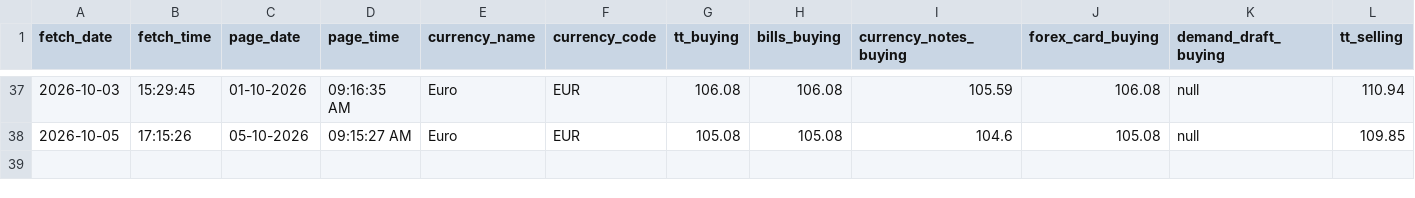
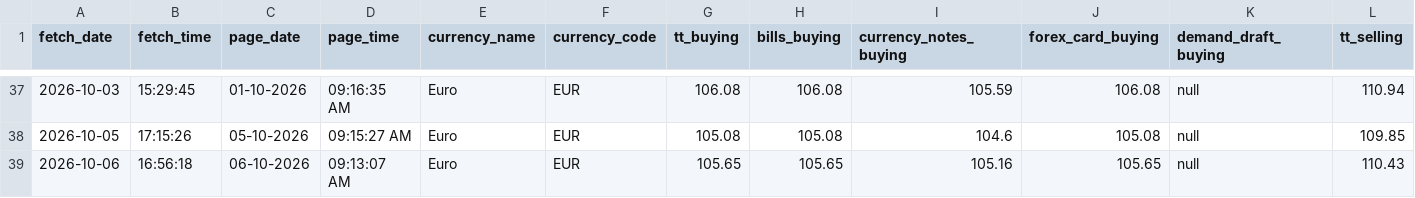
Before and after one commit to PankajGoyal7/icici-forex-rates-historical, a CSV file: data/by_currency/EUR.csv, drawn as a sheet; only a part is shown, gaps mark what is left out; rows hold the shown columns only; the diff names each change by its address in the sheet, - before the commit and + after, or states it on an @@ line.

```diff
--- a/data/by_currency/EUR.csv
+++ b/data/by_currency/EUR.csv
+row 39: 2026-10-06 | 16:56:18 | 06-10-2026 | 09:13:07 AM | Euro | EUR | 105.65 | 105.65 | 105.16 | 105.65 | null | 110.43
```
Also changed, not shown: data/by_currency/AUD.csv, data/by_currency/CAD.csv, 24 other files.
